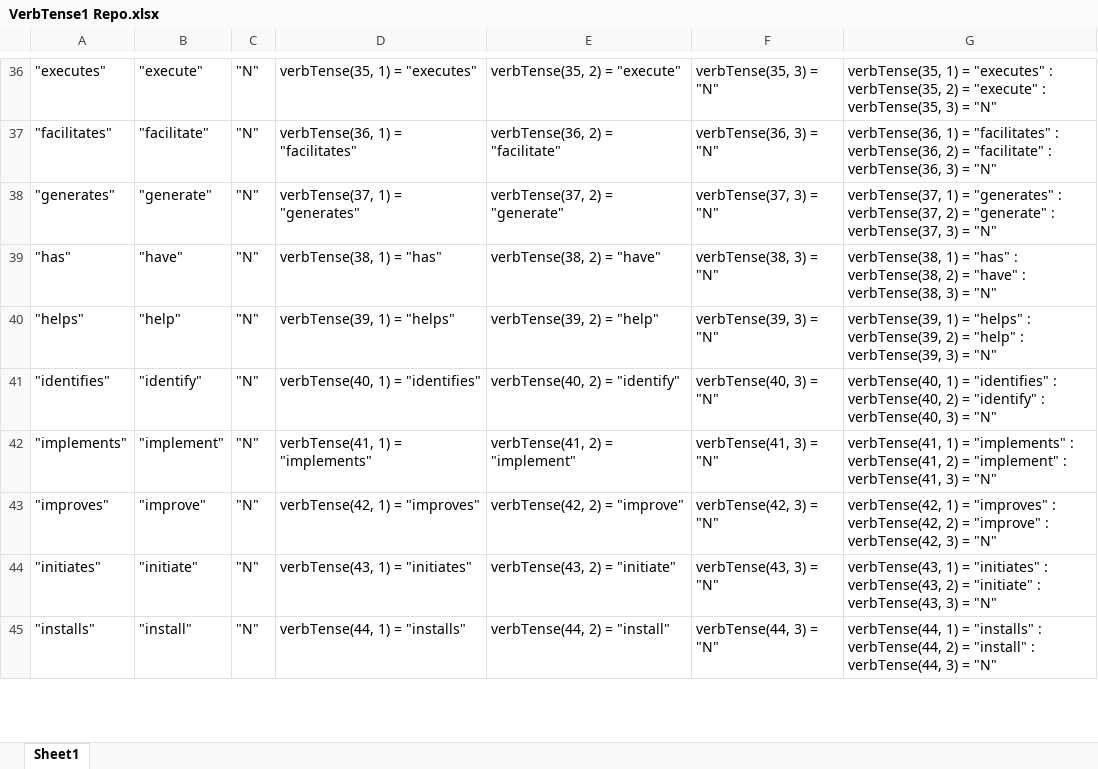
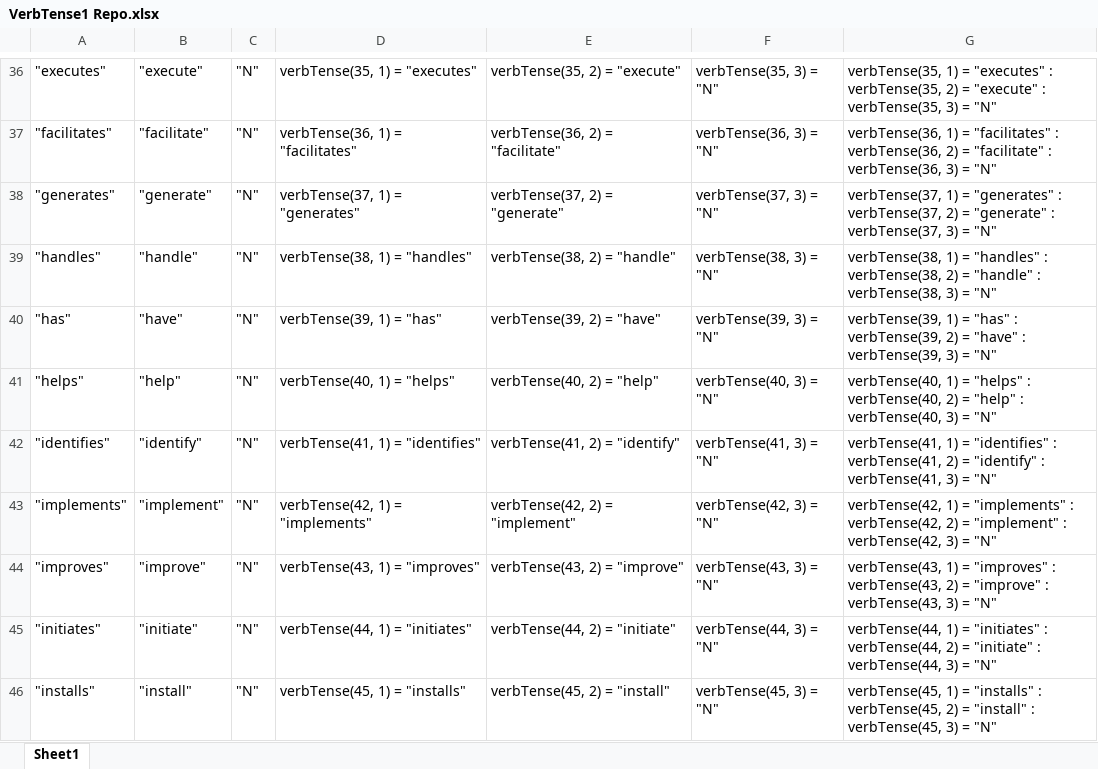
Before and after one commit to EllenMorningside/MorningsideMacros, an Excel workbook: VerbTense1 Repo.xlsx, sheet Sheet1, drawn as a sheet; only a part is shown, gaps mark what is left out; values as stored, in another font and other column widths than the file's, no borders; addresses are those after the commit; the diff covers the shown part only; the diff names each change by its address in the sheet, - before the commit and + after, or states it on an @@ line.

```diff
--- a/VerbTense1 Repo.xlsx (sheet Sheet1)
+++ b/VerbTense1 Repo.xlsx (sheet Sheet1)
+row 39: "handles" | "handle" | "N" | verbTense(38, 1) = "handles" | verbTense(38, 2) = "handle" | verbTense(38, 3) = "N" | verbTense(38, 1) = "handles" : verbTense(38, 2) = "handle" : verbTense(38, 3) = "N"
-D40: verbTense(38, 1) = "has"
+D40: verbTense(39, 1) = "has"
-E40: verbTense(38, 2) = "have"
+E40: verbTense(39, 2) = "have"
-F40: verbTense(38, 3) = "N"
+F40: verbTense(39, 3) = "N"
-G40: verbTense(38, 1) = "has" : verbTense(38, 2) = "have" : verbTense(38, 3) =…
+G40: verbTense(39, 1) = "has" : verbTense(39, 2) = "have" : verbTense(39, 3) =…
-D41: verbTense(39, 1) = "helps"
+D41: verbTense(40, 1) = "helps"
-E41: verbTense(39, 2) = "help"
+E41: verbTense(40, 2) = "help"
-F41: verbTense(39, 3) = "N"
+F41: verbTense(40, 3) = "N"
-G41: verbTense(39, 1) = "helps" : verbTense(39, 2) = "help" : verbTense(39, 3) =…
+G41: verbTense(40, 1) = "helps" : verbTense(40, 2) = "help" : verbTense(40, 3) =…
-D42: verbTense(40, 1) = "identifies"
+D42: verbTense(41, 1) = "identifies"
-E42: verbTense(40, 2) = "identify"
+E42: verbTense(41, 2) = "identify"
-F42: verbTense(40, 3) = "N"
+F42: verbTense(41, 3) = "N"
-G42: verbTense(40, 1) = "identifies" : verbTense(40, 2) = "identify" : verbTense(40, 3) =…
+G42: verbTense(41, 1) = "identifies" : verbTense(41, 2) = "identify" : verbTense(41, 3) =…
-D43: verbTense(41, 1) = "implements"
+D43: verbTense(42, 1) = "implements"
-E43: verbTense(41, 2) = "implement"
+E43: verbTense(42, 2) = "implement"
-F43: verbTense(41, 3) = "N"
+F43: verbTense(42, 3) = "N"
-G43: verbTense(41, 1) = "implements" : verbTense(41, 2) = "implement" : verbTense(41, 3) =…
+G43: verbTense(42, 1) = "implements" : verbTense(42, 2) = "implement" : verbTense(42, 3) =…
-D44: verbTense(42, 1) = "improves"
+D44: verbTense(43, 1) = "improves"
-E44: verbTense(42, 2) = "improve"
+E44: verbTense(43, 2) = "improve"
-F44: verbTense(42, 3) = "N"
+F44: verbTense(43, 3) = "N"
-G44: verbTense(42, 1) = "improves" : verbTense(42, 2) = "improve" : verbTense(42, 3) =…
+G44: verbTense(43, 1) = "improves" : verbTense(43, 2) = "improve" : verbTense(43, 3) =…
-D45: verbTense(43, 1) = "initiates"
+D45: verbTense(44, 1) = "initiates"
-E45: verbTense(43, 2) = "initiate"
+E45: verbTense(44, 2) = "initiate"
-F45: verbTense(43, 3) = "N"
+F45: verbTense(44, 3) = "N"
-G45: verbTense(43, 1) = "initiates" : verbTense(43, 2) = "initiate" : verbTense(43, 3) =…
+G45: verbTense(44, 1) = "initiates" : verbTense(44, 2) = "initiate" : verbTense(44, 3) =…
-D46: verbTense(44, 1) = "installs"
+D46: verbTense(45, 1) = "installs"
-E46: verbTense(44, 2) = "install"
+E46: verbTense(45, 2) = "install"
-F46: verbTense(44, 3) = "N"
+F46: verbTense(45, 3) = "N"
-G46: verbTense(44, 1) = "installs" : verbTense(44, 2) = "install" : verbTense(44, 3) =…
+G46: verbTense(45, 1) = "installs" : verbTense(45, 2) = "install" : verbTense(45, 3) =…
```
Also changed, not shown: 144 edited cells elsewhere in this sheet, MegaMacro Repo.xlsx, TemplateCheckRepo.xlsx, 3 other files.
